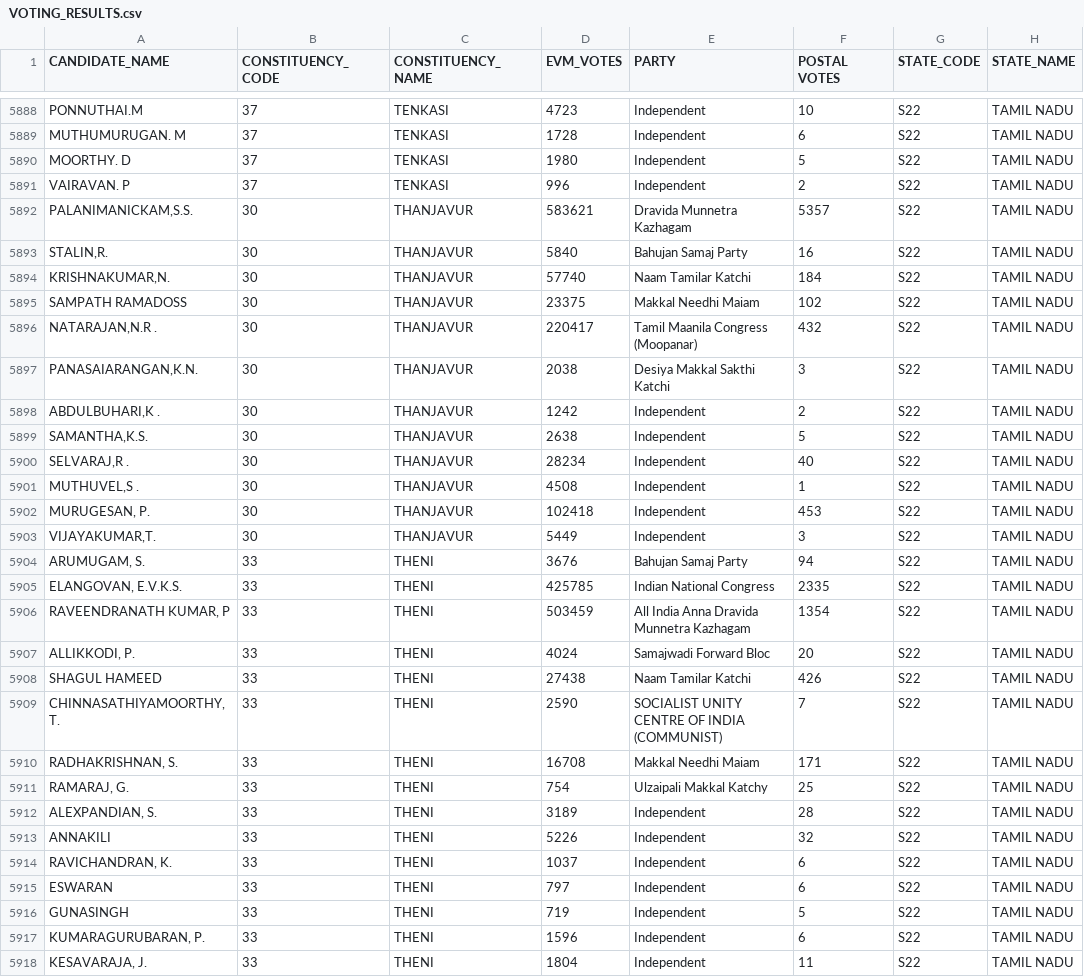
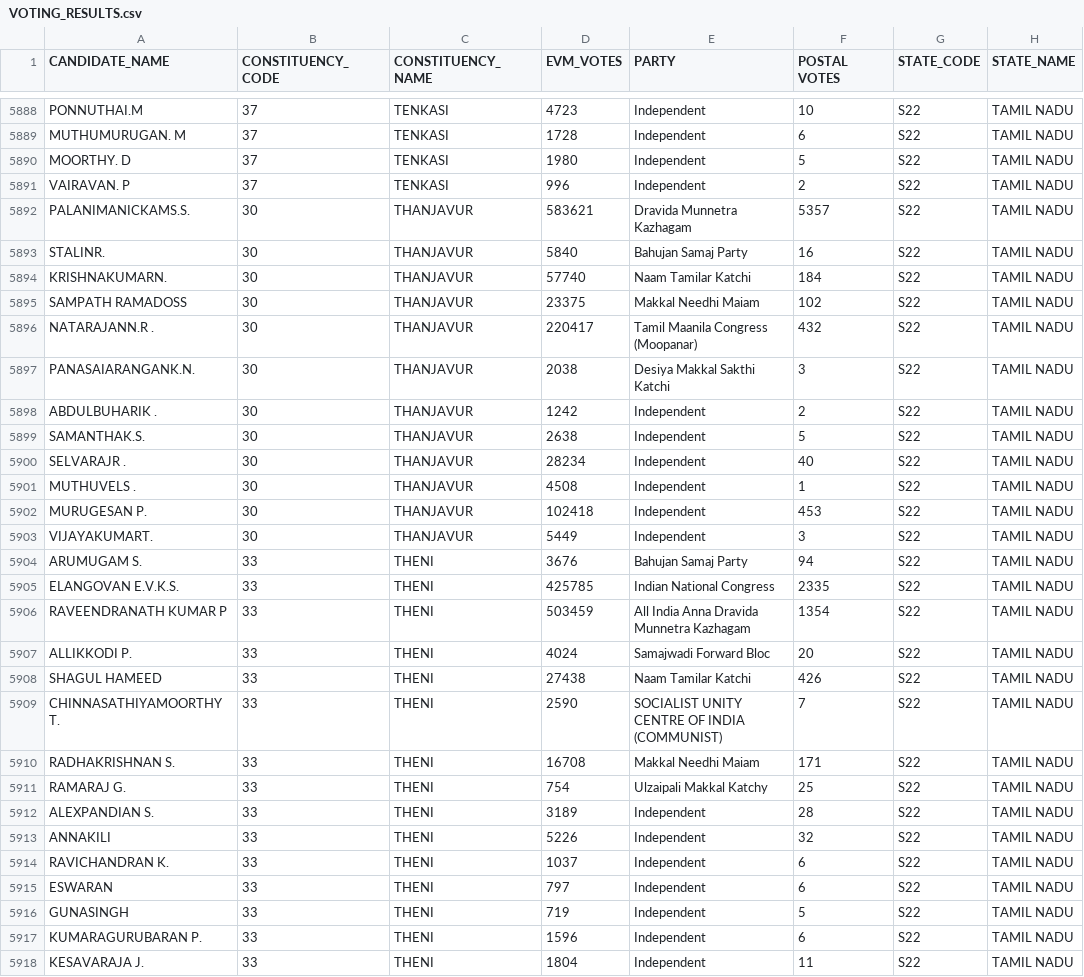
Before and after one commit to rahulakkina/LoksabhaElectionCaseStudy-2019, a CSV file: datasets/VOTING_RESULTS.csv, drawn as a sheet; only a part is shown, gaps mark what is left out; the diff covers the shown part only; the diff names each change by its address in the sheet, - before the commit and + after, or states it on an @@ line.

```diff
--- a/datasets/VOTING_RESULTS.csv
+++ b/datasets/VOTING_RESULTS.csv
-A5892 (CANDIDATE_NAME): PALANIMANICKAM,S.S.
+A5892 (CANDIDATE_NAME): PALANIMANICKAMS.S.
-A5893 (CANDIDATE_NAME): STALIN,R.
+A5893 (CANDIDATE_NAME): STALINR.
-A5894 (CANDIDATE_NAME): KRISHNAKUMAR,N.
+A5894 (CANDIDATE_NAME): KRISHNAKUMARN.
-A5896 (CANDIDATE_NAME): NATARAJAN,N.R .
+A5896 (CANDIDATE_NAME): NATARAJANN.R .
-A5897 (CANDIDATE_NAME): PANASAIARANGAN,K.N.
+A5897 (CANDIDATE_NAME): PANASAIARANGANK.N.
-A5898 (CANDIDATE_NAME): ABDULBUHARI,K .
+A5898 (CANDIDATE_NAME): ABDULBUHARIK .
-A5899 (CANDIDATE_NAME): SAMANTHA,K.S.
+A5899 (CANDIDATE_NAME): SAMANTHAK.S.
-A5900 (CANDIDATE_NAME): SELVARAJ,R .
+A5900 (CANDIDATE_NAME): SELVARAJR .
-A5901 (CANDIDATE_NAME): MUTHUVEL,S .
+A5901 (CANDIDATE_NAME): MUTHUVELS .
-A5902 (CANDIDATE_NAME): MURUGESAN, P.
+A5902 (CANDIDATE_NAME): MURUGESAN P.
-A5903 (CANDIDATE_NAME): VIJAYAKUMAR,T.
+A5903 (CANDIDATE_NAME): VIJAYAKUMART.
-A5904 (CANDIDATE_NAME): ARUMUGAM, S.
+A5904 (CANDIDATE_NAME): ARUMUGAM S.
-A5905 (CANDIDATE_NAME): ELANGOVAN, E.V.K.S.
+A5905 (CANDIDATE_NAME): ELANGOVAN E.V.K.S.
-A5906 (CANDIDATE_NAME): RAVEENDRANATH KUMAR, P
+A5906 (CANDIDATE_NAME): RAVEENDRANATH KUMAR P
-A5907 (CANDIDATE_NAME): ALLIKKODI, P.
+A5907 (CANDIDATE_NAME): ALLIKKODI P.
-A5909 (CANDIDATE_NAME): CHINNASATHIYAMOORTHY, T.
+A5909 (CANDIDATE_NAME): CHINNASATHIYAMOORTHY T.
-A5910 (CANDIDATE_NAME): RADHAKRISHNAN, S.
+A5910 (CANDIDATE_NAME): RADHAKRISHNAN S.
-A5911 (CANDIDATE_NAME): RAMARAJ, G.
+A5911 (CANDIDATE_NAME): RAMARAJ G.
-A5912 (CANDIDATE_NAME): ALEXPANDIAN, S.
+A5912 (CANDIDATE_NAME): ALEXPANDIAN S.
-A5914 (CANDIDATE_NAME): RAVICHANDRAN, K.
+A5914 (CANDIDATE_NAME): RAVICHANDRAN K.
-A5917 (CANDIDATE_NAME): KUMARAGURUBARAN, P.
+A5917 (CANDIDATE_NAME): KUMARAGURUBARAN P.
-A5918 (CANDIDATE_NAME): KESAVARAJA, J.
+A5918 (CANDIDATE_NAME): KESAVARAJA J.
```
Also changed, not shown: 148 edited cells elsewhere in this file, 3 other files.
